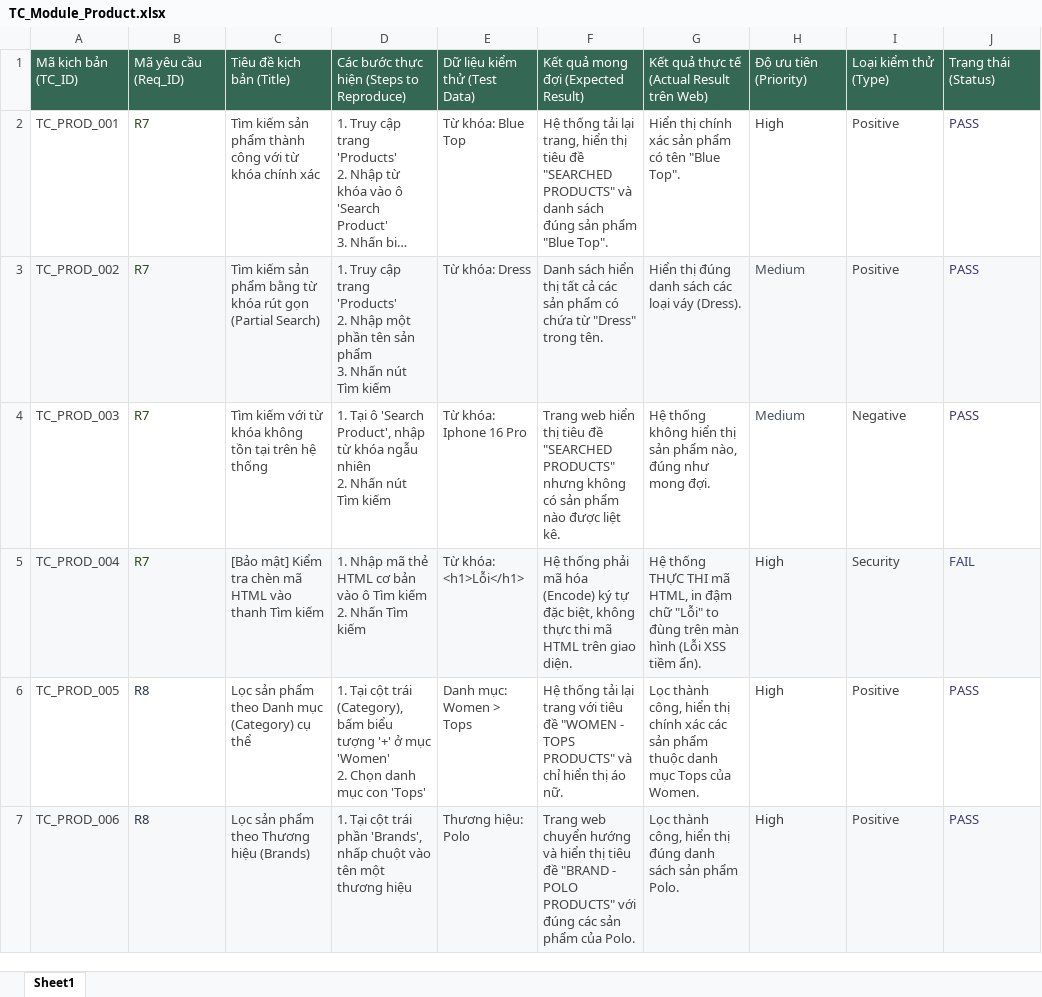
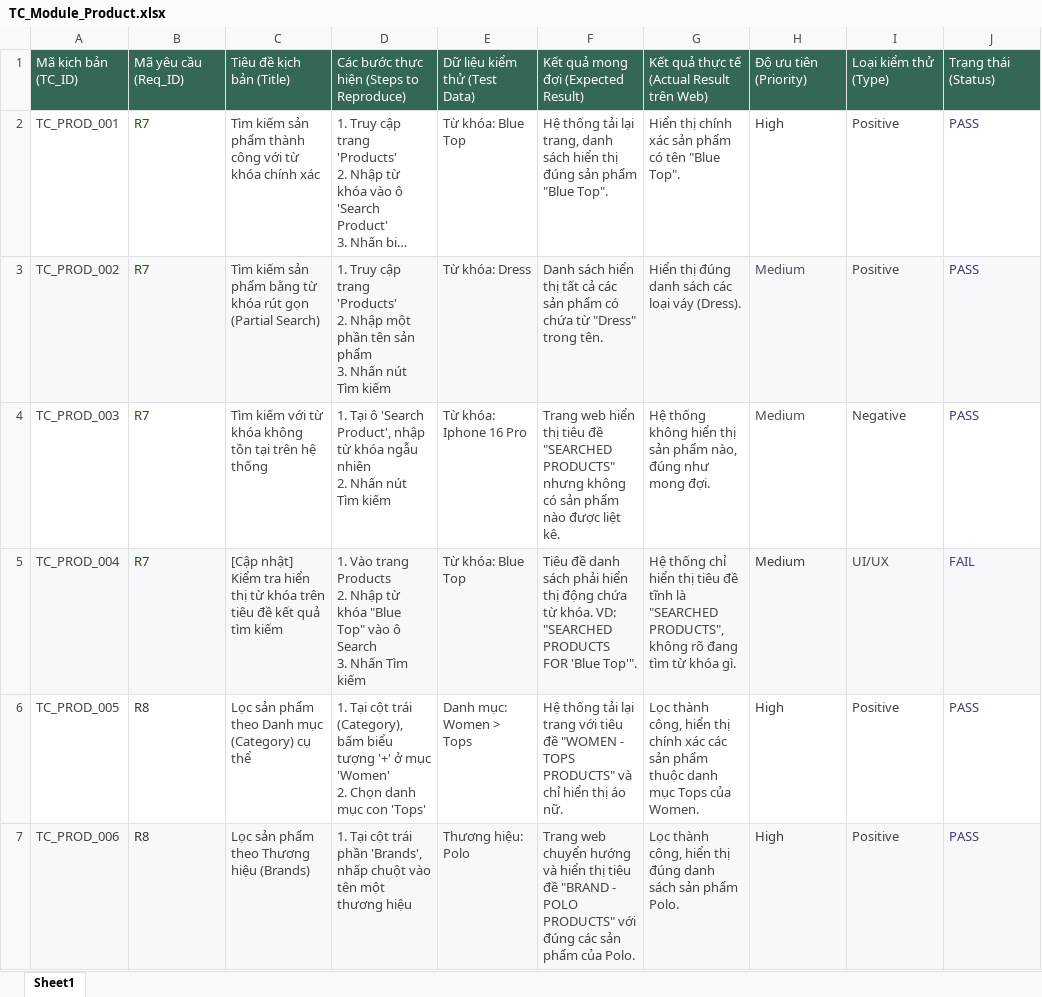
Before and after one commit to dhqwert/MANUAL-TESTING-GROUP-3, an Excel workbook: Test Cases/TC_Module_Product.xlsx, sheet Sheet1, drawn as a sheet; only a part is shown; long unchanged cells end in …; values as stored, in another font and other column widths than the file's, no borders; table styles not drawn; ↵ is a line break in a cell; the diff names each change by its address in the sheet, - before the commit and + after, or states it on an @@ line.

```diff
--- a/Test Cases/TC_Module_Product.xlsx (sheet Sheet1)
+++ b/Test Cases/TC_Module_Product.xlsx (sheet Sheet1)
-F2: …lại trang, hiển thị tiêu đề "SEARCHED PRODUCTS" và danh sách đúng sản…
+F2: …lại trang, danh sách hiển thị đúng sản…
-C5: [Bảo mật] Kiểm tra chèn mã HTML vào thanh Tìm kiếm
+C5: [Cập nhật] Kiểm tra hiển thị từ khóa trên tiêu đề kết quả tìm kiếm
-D5: 1. Nhập mã thẻ HTML cơ bản vào ô Tìm kiếm ↵ 2. Nhấn Tìm…
+D5: 1. Vào trang Products ↵ 2. Nhập từ khóa "Blue Top" vào ô Search ↵ 3. Nhấn Tìm…
-E5: Từ khóa: <h1>Lỗi</h1>
+E5: Từ khóa: Blue Top
-F5: Hệ thống phải mã hóa (Encode) ký tự đặc biệt, không thực thi mã HTML trên giao diện.
+F5: Tiêu đề danh sách phải hiển thị động chứa từ khóa. VD: "SEARCHED PRODUCTS FOR 'Blue Top'".
-G5: Hệ thống THỰC THI mã HTML, in đậm chữ "Lỗi" to đùng trên màn hình (Lỗi XSS tiềm ẩn).
+G5: Hệ thống chỉ hiển thị tiêu đề tĩnh là "SEARCHED PRODUCTS", không rõ đang tìm từ khóa gì.
-H5: High
+H5: Medium
-I5: Security
+I5: UI/UX
```
Also changed, not shown: Bug Reports/Master_Bug_List.xlsx, Test Metrics/Test_Metrics_Dashboard.xlsx, 1 other file.
